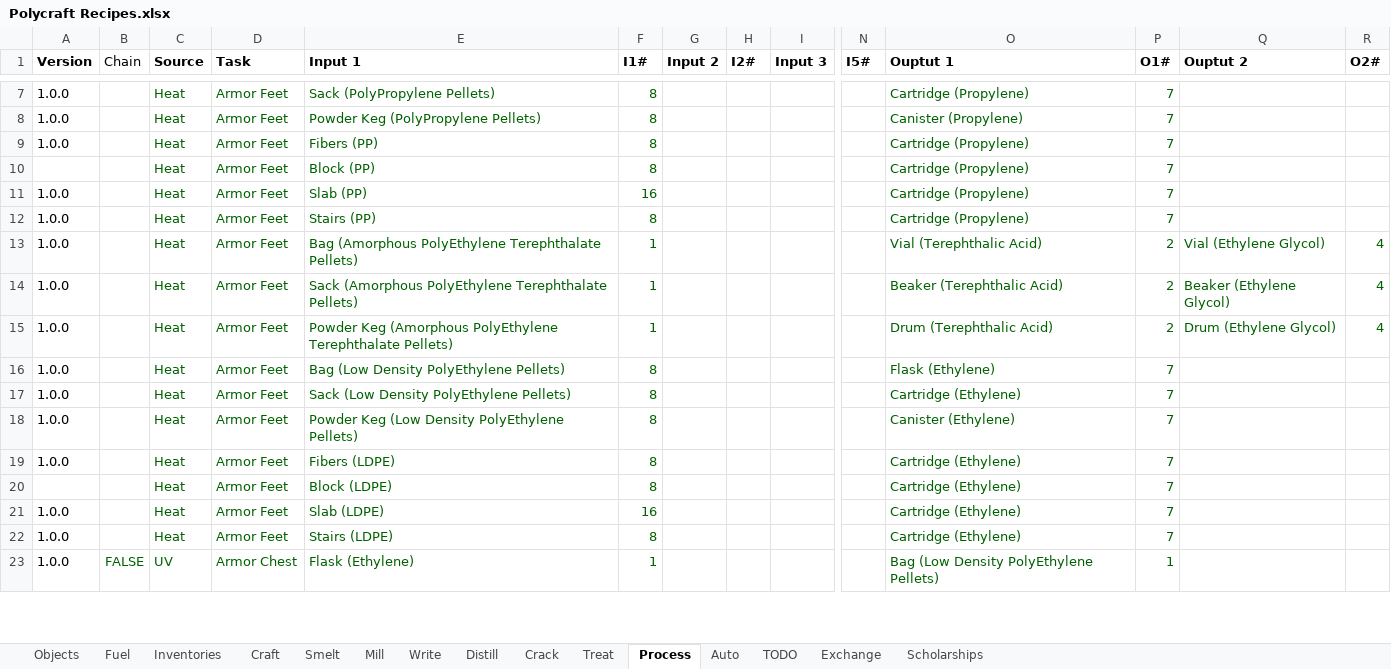
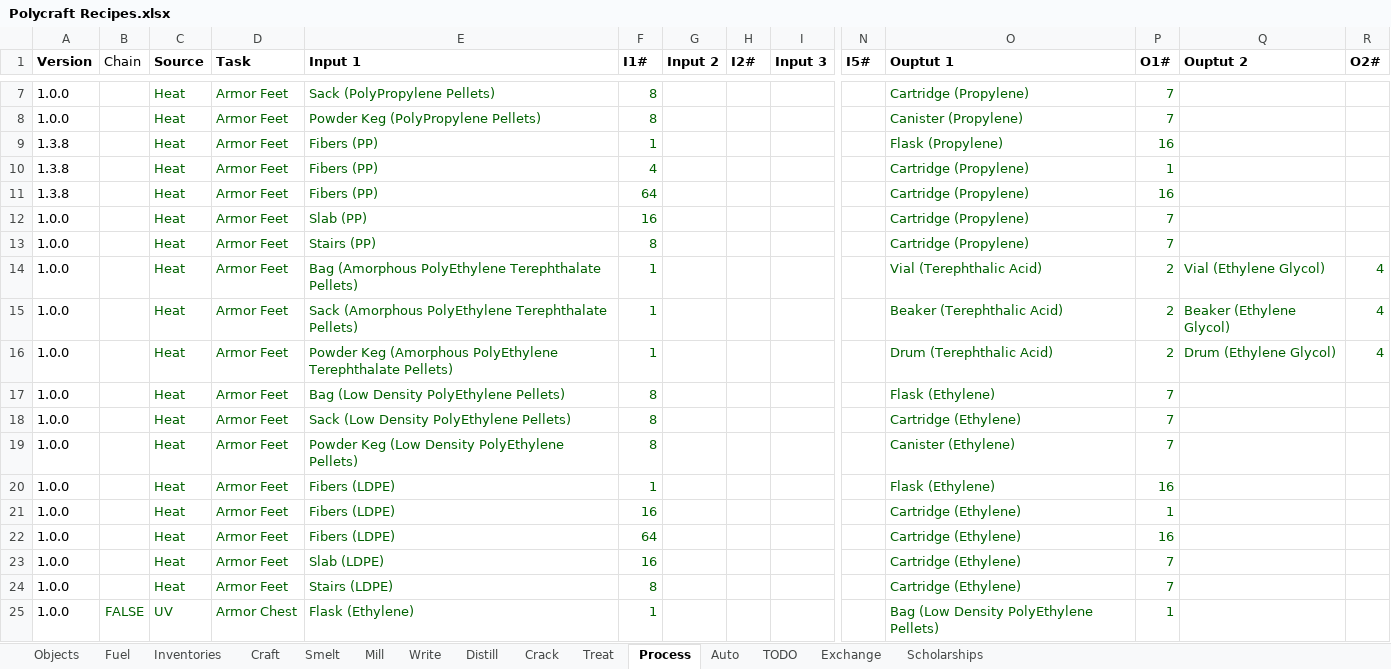
Before and after one commit to PolycraftWorld/polycraft-world, an Excel workbook: config/Polycraft Recipes.xlsx, sheet Process, drawn as a sheet; only a part is shown, gaps mark what is left out; values as stored, in another font and other column widths than the file's, no borders; removed rows and columns are numbered as before the commit, all else as after; rows hold the shown columns only; the diff covers the shown part only; the diff names each change by its address in the sheet, - before the commit and + after, or states it on an @@ line.

```diff
--- a/config/Polycraft Recipes.xlsx (sheet Process)
+++ b/config/Polycraft Recipes.xlsx (sheet Process)
+row 9: 1.3.8 |  | Heat | Armor Feet | Fibers (PP) | 1 |  |  |  |  | Flask (Propylene) | 16
-A10 (Version): 1.0.0
+A10 (Version): 1.3.8
-F10 (I1#): 8
+F10 (I1#): 4
-P10 (O1#): 7
+P10 (O1#): 1
-row 10:  |  | Heat | Armor Feet | Block (PP) | 8 |  |  |  |  | Cartridge (Propylene) | 7
+row 11: 1.3.8 |  | Heat | Armor Feet | Fibers (PP) | 64 |  |  |  |  | Cartridge (Propylene) | 16
+row 20: 1.0.0 |  | Heat | Armor Feet | Fibers (LDPE) | 1 |  |  |  |  | Flask (Ethylene) | 16
-F21 (I1#): 8
+F21 (I1#): 16
-P21 (O1#): 7
+P21 (O1#): 1
-row 20:  |  | Heat | Armor Feet | Block (LDPE) | 8 |  |  |  |  | Cartridge (Ethylene) | 7
+row 22: 1.0.0 |  | Heat | Armor Feet | Fibers (LDPE) | 64 |  |  |  |  | Cartridge (Ethylene) | 16
```
Also changed, not shown: 30 added rows elsewhere in this sheet, sheet Distill, formulas that keep their value, config/Polycraft Inputs.xlsx, config/Polycraft Materials.xlsx, 4 other files.
